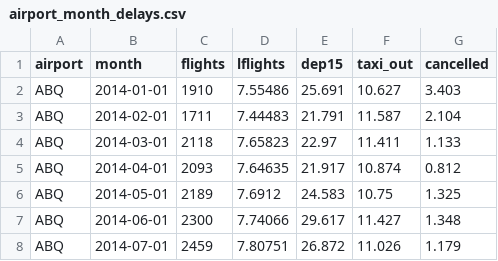
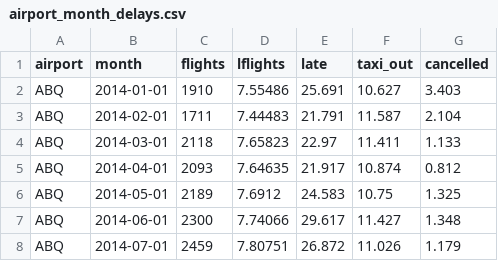
Before and after one commit to kjmobile/data, a CSV file: ba735/airport_month_delays.csv, drawn as a sheet; only a part is shown.

Commit message:
ba735 W9: rename dep15 -> late in airport_month_delays.csv (shorter formula line)

```diff
--- a/ba735/airport_month_delays.csv
+++ b/ba735/airport_month_delays.csv
@@ -1,2 +1,2 @@
-airport,month,flights,lflights,dep15,taxi_out,cancelled
+airport,month,flights,lflights,late,taxi_out,cancelled
 ABQ,2014-01-01,1910,7.55486,25.691,10.627,3.403
```
